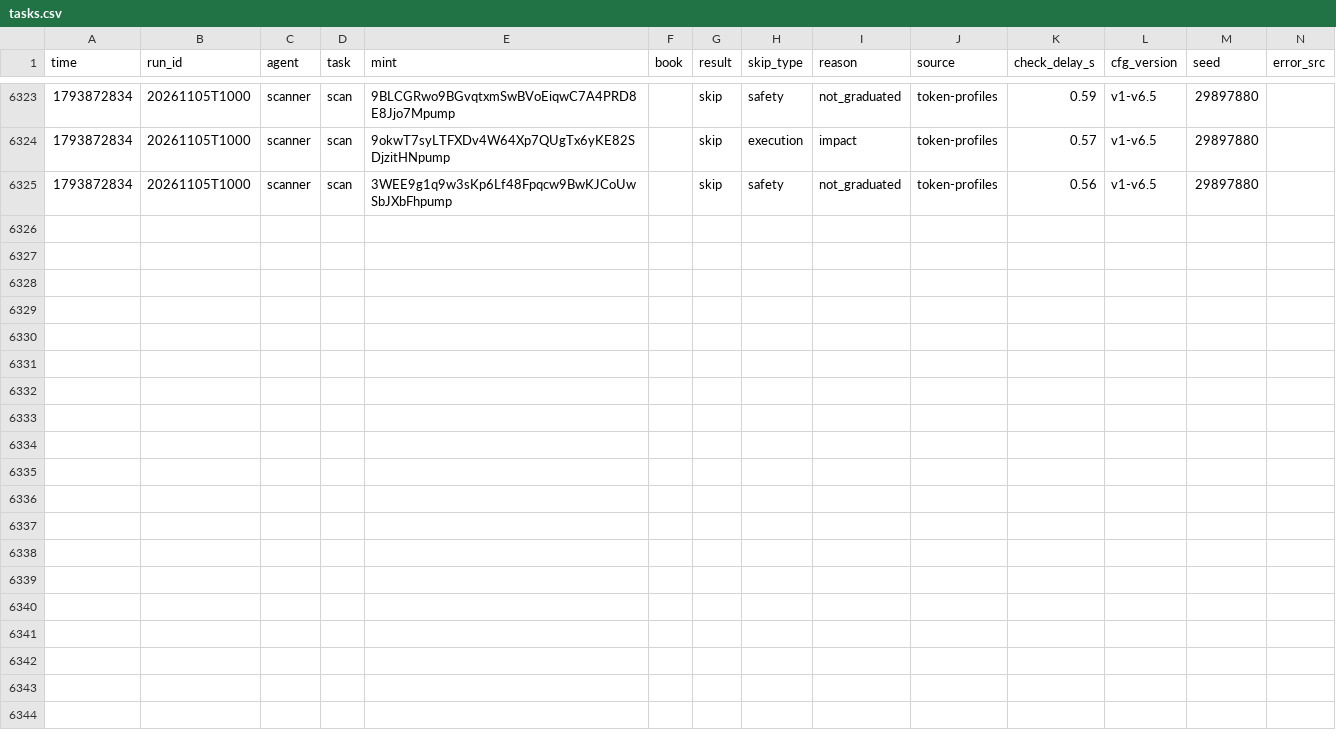
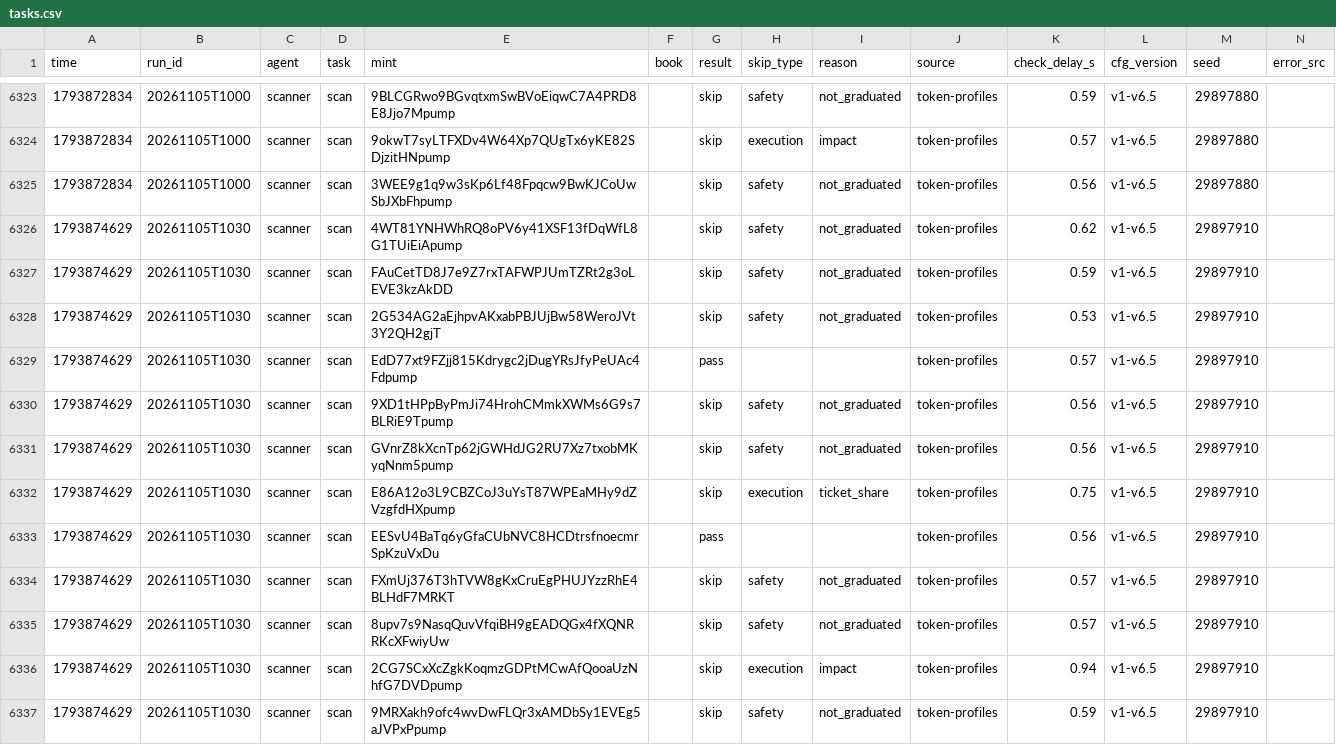
Before and after one commit to Zirqo-Dev/sightline, a CSV file: solana-desk/tasks.csv, drawn as a sheet; only a part is shown, gaps mark what is left out; rows hold the shown columns only; the diff names each change by its address in the sheet, - before the commit and + after, or states it on an @@ line.

```diff
--- a/solana-desk/tasks.csv
+++ b/solana-desk/tasks.csv
+row 6326: 1793874629 | 20261105T1030 | scanner | scan | 4WT81YNHWhRQ8oPV6y41XSF13fDqWfL8G1TUiEiApump |  | skip | safety | not_graduated | token-profiles | 0.62 | v1-v6.5 | 29897910
+row 6327: 1793874629 | 20261105T1030 | scanner | scan | FAuCetTD8J7e9Z7rxTAFWPJUmTZRt2g3oLEVE3kzAkDD |  | skip | safety | not_graduated | token-profiles | 0.59 | v1-v6.5 | 29897910
+row 6328: 1793874629 | 20261105T1030 | scanner | scan | 2G534AG2aEjhpvAKxabPBJUjBw58WeroJVt3Y2QH2gjT |  | skip | safety | not_graduated | token-profiles | 0.53 | v1-v6.5 | 29897910
+row 6329: 1793874629 | 20261105T1030 | scanner | scan | EdD77xt9FZjj815Kdrygc2jDugYRsJfyPeUAc4Fdpump |  | pass |  |  | token-profiles | 0.57 | v1-v6.5 | 29897910
+row 6330: 1793874629 | 20261105T1030 | scanner | scan | 9XD1tHPpByPmJi74HrohCMmkXWMs6G9s7BLRiE9Tpump |  | skip | safety | not_graduated | token-profiles | 0.56 | v1-v6.5 | 29897910
+row 6331: 1793874629 | 20261105T1030 | scanner | scan | GVnrZ8kXcnTp62jGWHdJG2RU7Xz7txobMKyqNnm5pump |  | skip | safety | not_graduated | token-profiles | 0.56 | v1-v6.5 | 29897910
+row 6332: 1793874629 | 20261105T1030 | scanner | scan | E86A12o3L9CBZCoJ3uYsT87WPEaMHy9dZVzgfdHXpump |  | skip | execution | ticket_share | token-profiles | 0.75 | v1-v6.5 | 29897910
+row 6333: 1793874629 | 20261105T1030 | scanner | scan | EESvU4BaTq6yGfaCUbNVC8HCDtrsfnoecmrSpKzuVxDu |  | pass |  |  | token-profiles | 0.56 | v1-v6.5 | 29897910
+row 6334: 1793874629 | 20261105T1030 | scanner | scan | FXmUj376T3hTVW8gKxCruEgPHUJYzzRhE4BLHdF7MRKT |  | skip | safety | not_graduated | token-profiles | 0.57 | v1-v6.5 | 29897910
+row 6335: 1793874629 | 20261105T1030 | scanner | scan | 8upv7s9NasqQuvVfqiBH9gEADQGx4fXQNRRKcXFwiyUw |  | skip | safety | not_graduated | token-profiles | 0.57 | v1-v6.5 | 29897910
+row 6336: 1793874629 | 20261105T1030 | scanner | scan | 2CG7SCxXcZgkKoqmzGDPtMCwAfQooaUzNhfG7DVDpump |  | skip | execution | impact | token-profiles | 0.94 | v1-v6.5 | 29897910
+row 6337: 1793874629 | 20261105T1030 | scanner | scan | 9MRXakh9ofc4wvDwFLQr3xAMDbSy1EVEg5aJVPxPpump |  | skip | safety | not_graduated | token-profiles | 0.59 | v1-v6.5 | 29897910
```
Also changed, not shown: 5 other files.
